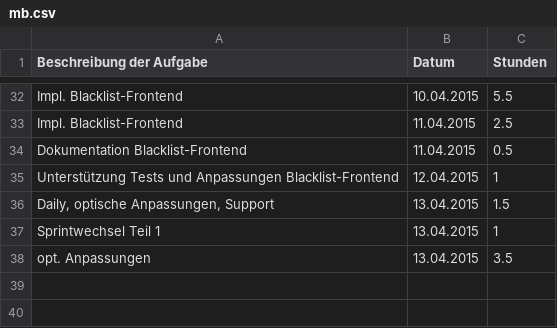
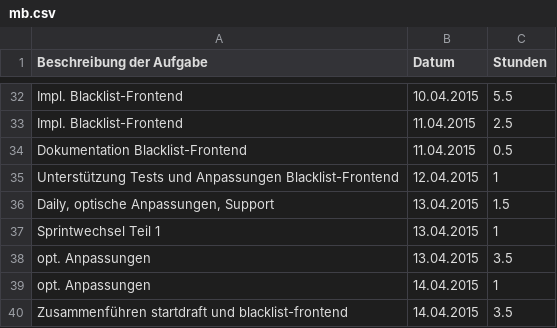
Before and after one commit to Alergeek/Dokumentation, a CSV file: Allergeeks/Zeiterfassung/mb.csv, drawn as a sheet; only a part is shown, gaps mark what is left out; the diff names each change by its address in the sheet, - before the commit and + after, or states it on an @@ line.

Commit message:
time tracking

```diff
--- a/Allergeeks/Zeiterfassung/mb.csv
+++ b/Allergeeks/Zeiterfassung/mb.csv
+row 39: opt. Anpassungen | 14.04.2015 | 1
+row 40: Zusammenführen startdraft und blacklist-frontend | 14.04.2015 | 3.5
```
